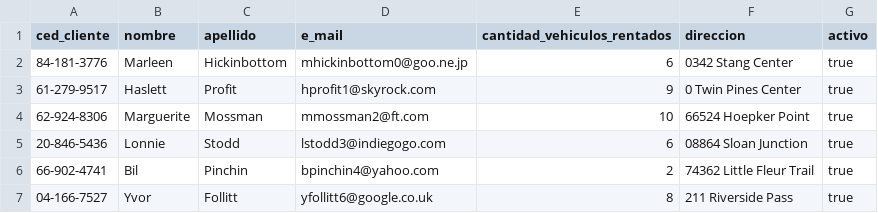
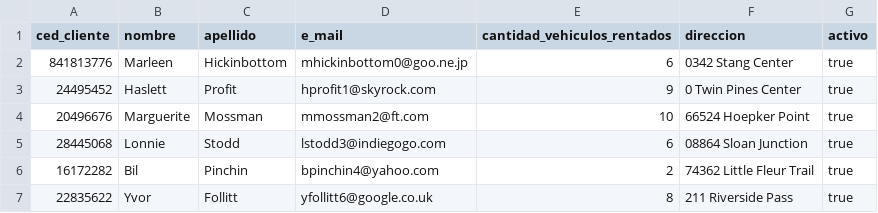
Before and after one commit to mikedlr87/proyecto_negocio_car, a CSV file: bin/client.csv, drawn as a sheet.

```diff
--- a/bin/client.csv
+++ b/bin/client.csv
@@ -1,7 +1,7 @@
 ced_cliente,nombre,apellido,e_mail,cantidad_vehiculos_rentados,direccion,activo
-84-181-3776,Marleen,Hickinbottom,mhickinbottom0@goo.ne.jp,6,0342 Stang Center,true
-61-279-9517,Haslett,Profit,hprofit1@skyrock.com,9,0 Twin Pines Center,true
-62-924-8306,Marguerite,Mossman,mmossman2@ft.com,10,66524 Hoepker Point,true
-20-846-5436,Lonnie,Stodd,lstodd3@indiegogo.com,6,08864 Sloan Junction,true
-66-902-4741,Bil,Pinchin,bpinchin4@yahoo.com,2,74362 Little Fleur Trail,true
-04-166-7527,Yvor,Follitt,yfollitt6@google.co.uk,8,211 Riverside Pass,true
+841813776,Marleen,Hickinbottom,mhickinbottom0@goo.ne.jp,6,0342 Stang Center,true
+24495452,Haslett,Profit,hprofit1@skyrock.com,9,0 Twin Pines Center,true
+20496676,Marguerite,Mossman,mmossman2@ft.com,10,66524 Hoepker Point,true
+28445068,Lonnie,Stodd,lstodd3@indiegogo.com,6,08864 Sloan Junction,true
+16172282,Bil,Pinchin,bpinchin4@yahoo.com,2,74362 Little Fleur Trail,true
+22835622,Yvor,Follitt,yfollitt6@google.co.uk,8,211 Riverside Pass,true
```
Also changed, not shown: bin/vehicle.csv.
